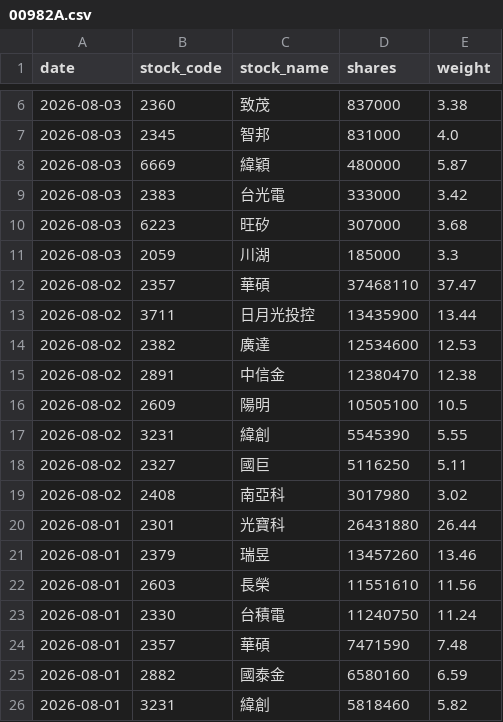
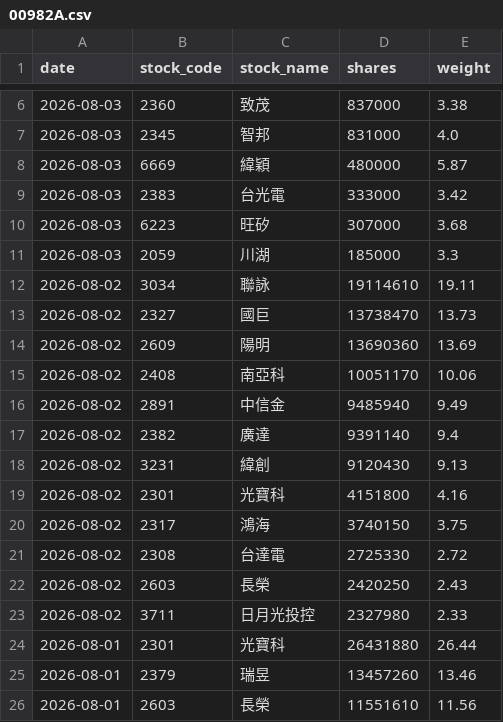
Before and after one commit to yrjjan-allen/active-etf-dashboard, a CSV file: data/00982A.csv, drawn as a sheet; only a part is shown, gaps mark what is left out; the shorter side is filled out with more unchanged rows.

```diff
--- a/data/00982A.csv
+++ b/data/00982A.csv
@@ -11,10 +11,14 @@
 2026-08-03,2059,川湖,185000,3.3
-2026-08-02,2357,華碩,37468110,37.47
-2026-08-02,3711,日月光投控,13435900,13.44
-2026-08-02,2382,廣達,12534600,12.53
-2026-08-02,2891,中信金,12380470,12.38
-2026-08-02,2609,陽明,10505100,10.5
-2026-08-02,3231,緯創,5545390,5.55
-2026-08-02,2327,國巨,5116250,5.11
-2026-08-02,2408,南亞科,3017980,3.02
+2026-08-02,3034,聯詠,19114610,19.11
+2026-08-02,2327,國巨,13738470,13.73
+2026-08-02,2609,陽明,13690360,13.69
+2026-08-02,2408,南亞科,10051170,10.06
+2026-08-02,2891,中信金,9485940,9.49
+2026-08-02,2382,廣達,9391140,9.4
+2026-08-02,3231,緯創,9120430,9.13
+2026-08-02,2301,光寶科,4151800,4.16
+2026-08-02,2317,鴻海,3740150,3.75
+2026-08-02,2308,台達電,2725330,2.72
+2026-08-02,2603,長榮,2420250,2.43
+2026-08-02,3711,日月光投控,2327980,2.33
 2026-08-01,2301,光寶科,26431880,26.44
```
Also changed, not shown: data/00948B.csv, data/00980A.csv, 5 other files.
